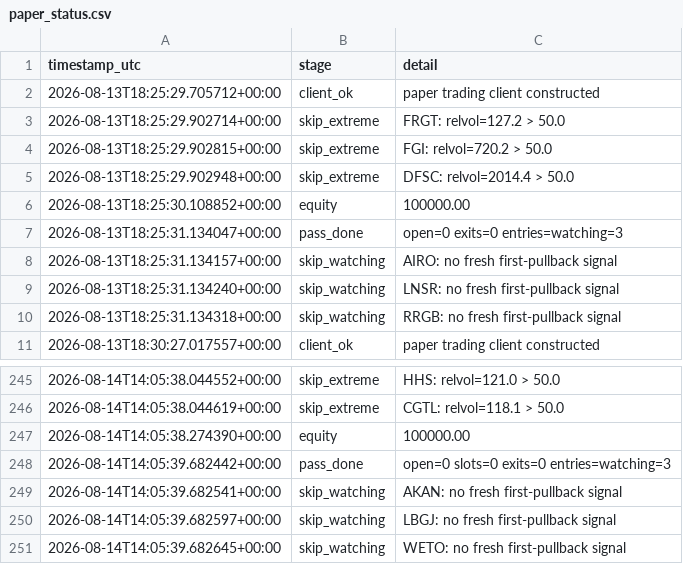
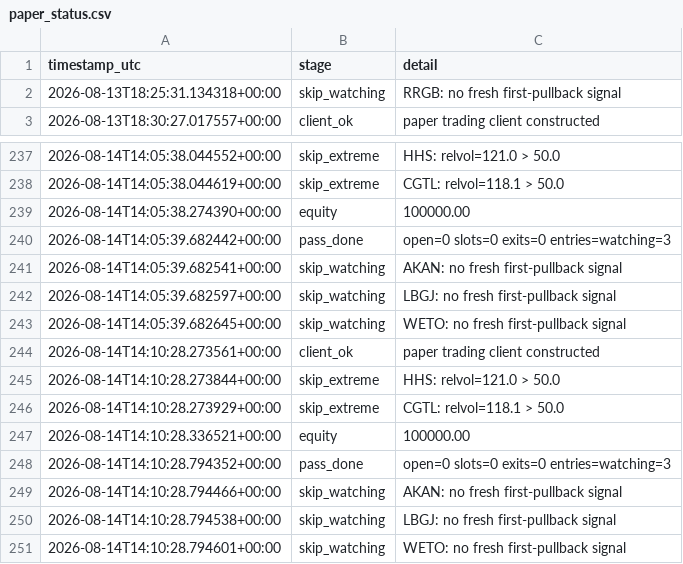
Before and after one commit to 6ixtyn9-sudo/Tempest, a CSV file: localdata/paper_status.csv, drawn as a sheet; only a part is shown, gaps mark what is left out.

```diff
--- a/localdata/paper_status.csv
+++ b/localdata/paper_status.csv
@@ -1,10 +1,2 @@
 timestamp_utc,stage,detail
-2026-08-13T18:25:29.705712+00:00,client_ok,paper trading client constructed
-2026-08-13T18:25:29.902714+00:00,skip_extreme,FRGT: relvol=127.2 > 50.0
-2026-08-13T18:25:29.902815+00:00,skip_extreme,FGI: relvol=720.2 > 50.0
-2026-08-13T18:25:29.902948+00:00,skip_extreme,DFSC: relvol=2014.4 > 50.0
-2026-08-13T18:25:30.108852+00:00,equity,100000.00
-2026-08-13T18:25:31.134047+00:00,pass_done,open=0 exits=0 entries=watching=3
-2026-08-13T18:25:31.134157+00:00,skip_watching,AIRO: no fresh first-pullback signal
-2026-08-13T18:25:31.134240+00:00,skip_watching,LNSR: no fresh first-pullback signal
 2026-08-13T18:25:31.134318+00:00,skip_watching,RRGB: no fresh first-pullback signal
@@ -251 +243,9 @@ timestamp_utc,stage,detail
 2026-08-14T14:05:39.682645+00:00,skip_watching,WETO: no fresh first-pullback signal
+2026-08-14T14:10:28.273561+00:00,client_ok,paper trading client constructed
+2026-08-14T14:10:28.273844+00:00,skip_extreme,HHS: relvol=121.0 > 50.0
+2026-08-14T14:10:28.273929+00:00,skip_extreme,CGTL: relvol=118.1 > 50.0
+2026-08-14T14:10:28.336521+00:00,equity,100000.00
+2026-08-14T14:10:28.794352+00:00,pass_done,open=0 slots=0 exits=0 entries=watching=3
+2026-08-14T14:10:28.794466+00:00,skip_watching,AKAN: no fresh first-pullback signal
+2026-08-14T14:10:28.794538+00:00,skip_watching,LBGJ: no fresh first-pullback signal
+2026-08-14T14:10:28.794601+00:00,skip_watching,WETO: no fresh first-pullback signal
```
Also changed, not shown: localdata/gale_screen_log.csv, localdata/gale_status.csv, 1 other file.
